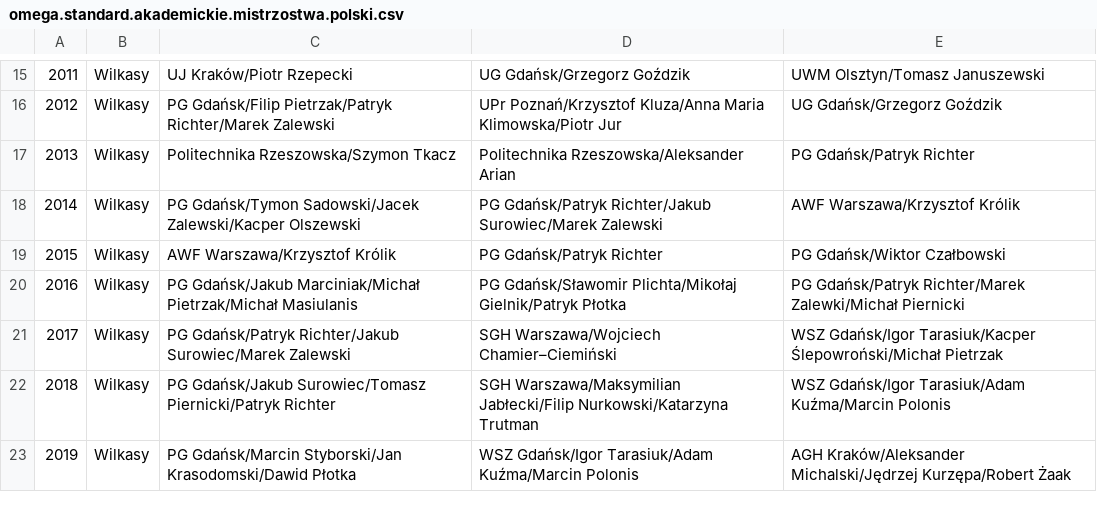
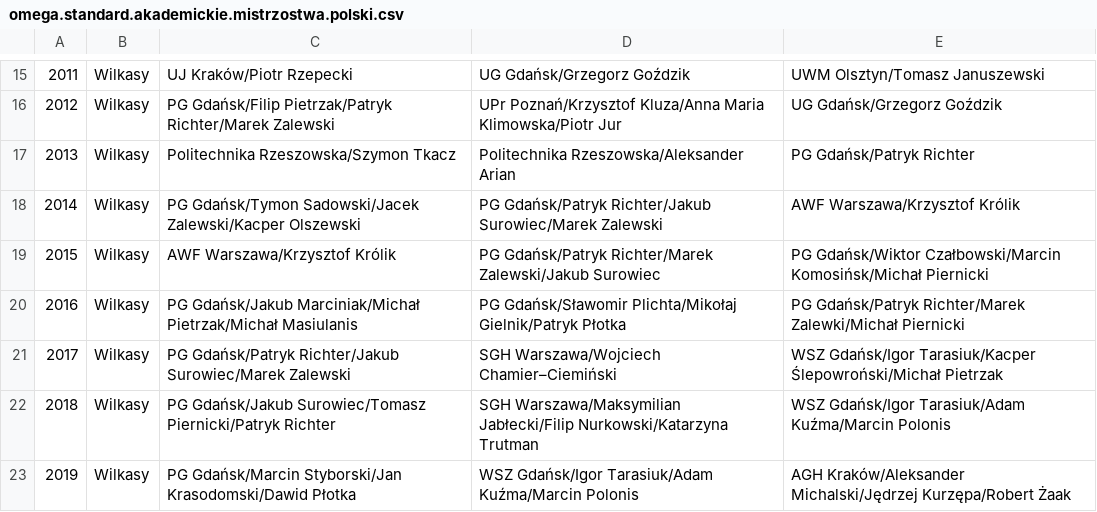
Before and after one commit to iworks/sailing-results, a CSV file: omega/omega.standard.akademickie.mistrzostwa.polski.csv, drawn as a sheet; only a part is shown, gaps mark what is left out.

```diff
--- a/omega/omega.standard.akademickie.mistrzostwa.polski.csv
+++ b/omega/omega.standard.akademickie.mistrzostwa.polski.csv
@@ -18,3 +18,3 @@
 2014,Wilkasy,PG Gdańsk/Tymon Sadowski/Jacek Zalewski/Kacper Olszewski,PG Gdańsk/Patryk Richter/Jakub Surowiec/Marek Zalewski,AWF Warszawa/Krzysztof Królik
-2015,Wilkasy,AWF Warszawa/Krzysztof Królik,PG Gdańsk/Patryk Richter,PG Gdańsk/Wiktor Czałbowski
+2015,Wilkasy,AWF Warszawa/Krzysztof Królik,PG Gdańsk/Patryk Richter/Marek Zalewski/Jakub Surowiec,PG Gdańsk/Wiktor Czałbowski/Marcin Komosińsk/Michał Piernicki
 2016,Wilkasy,PG Gdańsk/Jakub Marciniak/Michał Pietrzak/Michał Masiulanis,PG Gdańsk/Sławomir Plichta/Mikołaj Gielnik/Patryk Płotka,PG Gdańsk/Patryk Richter/Marek Zalewki/Michał Piernicki
```
Also changed, not shown: omega/omega.sport.mistrzostwa.polski.csv, 1 other file.
